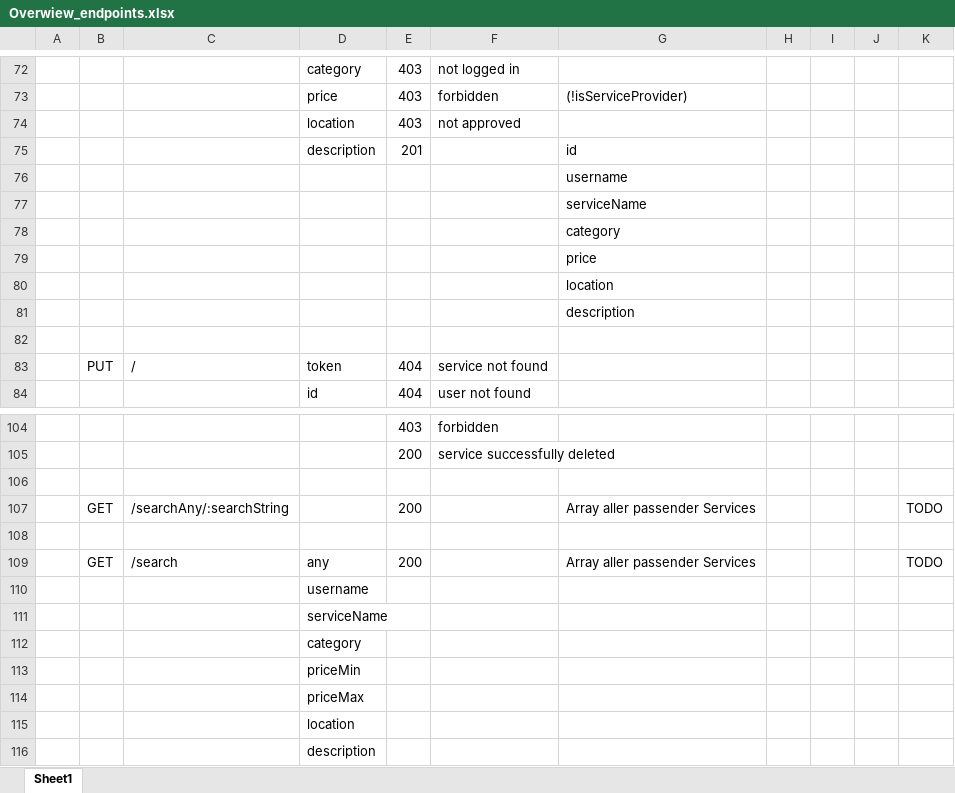
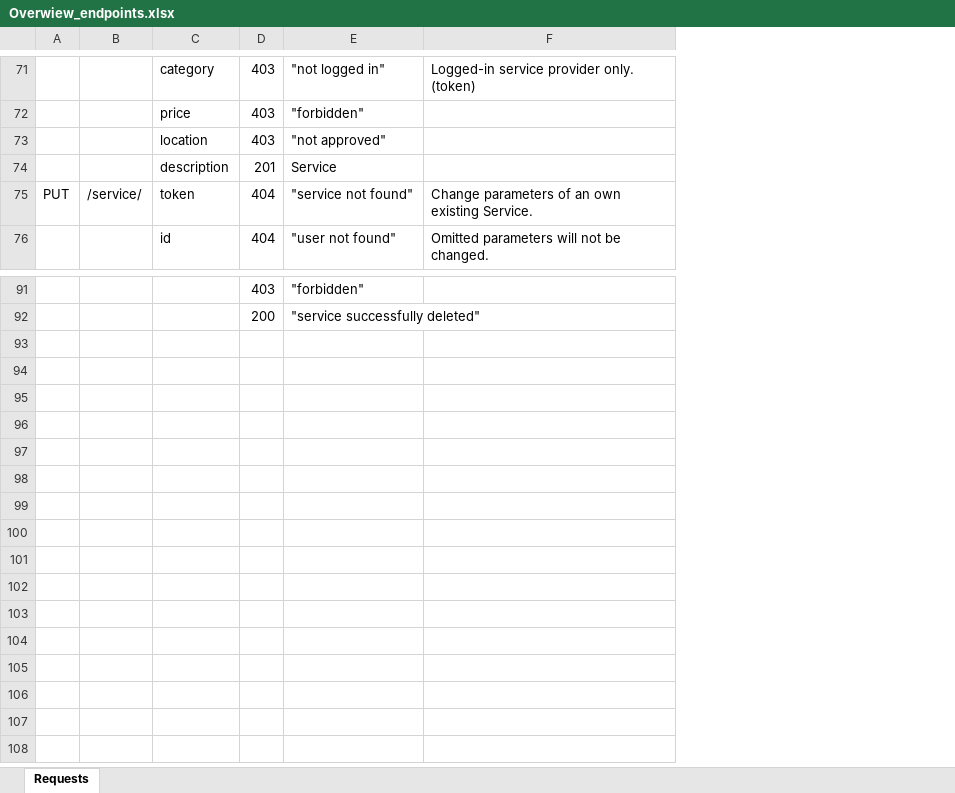
Before and after one commit to scg-unibe-ch/ese2019-team8, an Excel workbook: docs/Overwiew_endpoints.xlsx, sheet Requests, drawn as a sheet; only a part is shown, gaps mark what is left out; values as stored, in another font and other column widths than the file's, no cell formats; removed rows and columns are numbered as before the commit, all else as after; the diff covers the shown part only; the diff names each change by its address in the sheet, - before the commit and + after, or states it on an @@ line.

```diff
--- a/docs/Overwiew_endpoints.xlsx (sheet Requests)
+++ b/docs/Overwiew_endpoints.xlsx (sheet Requests)
-sheet tab: Sheet1
+sheet tab: Requests
-column A, empty
-column C, row 83: /
+column B, row 75: /service/
-column F, rows 72-74: not logged in | forbidden | not approved; rows 83-84: service not found | user not found; rows 104-105: forbidden | service successfully deleted
-column G, rows 73-75: (!isServiceProvider) |  | id
-column H, empty
-column I, empty
-column J, empty
-column K, empty
+column E, rows 71-76: "not logged in" | "forbidden" | "not approved" | Service | "service not found" | "user not found"; rows 91-92: "forbidden" | "service successfully deleted"
+column F, rows 71-76: Logged-in service provider only. (token) |  |  |  | Change parameters of an own existing Service. | Omitted parameters will not be changed.
-row 76:  |  |  |  |  |  | username
-row 77:  |  |  |  |  |  | serviceName
-row 78:  |  |  |  |  |  | category
-row 79:  |  |  |  |  |  | price
-row 80:  |  |  |  |  |  | location
-row 81:  |  |  |  |  |  | description
-row 82: (empty)
-row 106: (empty)
@@ row 107 moved to row 57: GET @@
-row 108: (empty)
@@ row 109 moved to row 58: GET @@
@@ row 110 moved to row 59: username @@
@@ row 111 moved to row 60: serviceName @@
@@ row 112 moved to row 61: category @@
@@ row 113 moved to row 62: priceMin @@
@@ row 114 moved to row 63: priceMax @@
@@ row 115 moved to row 64: location @@
@@ row 116 moved to row 65: description @@
```
Also changed, not shown: 11 added rows, 26 removed rows, 4 moved rows and 24 edited cells elsewhere in this sheet, cell formats, 2 other files.
